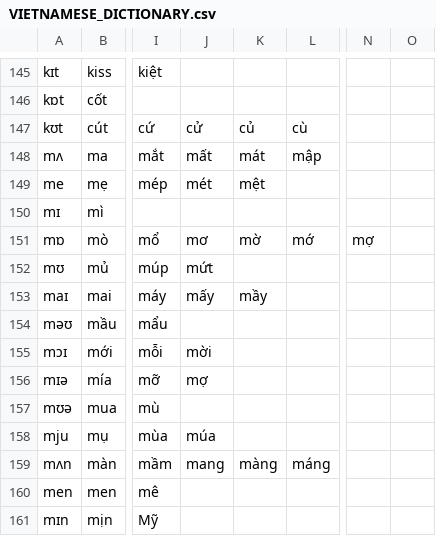
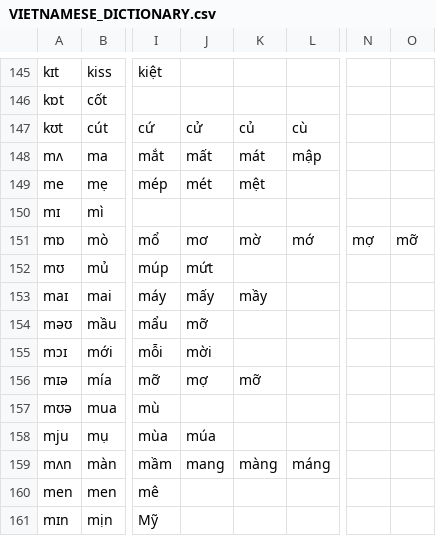
Before and after one commit to tomuhedspi/hackBKserver, a CSV file: resources/csv/VIETNAMESE_DICTIONARY.csv, drawn as a sheet; only a part is shown, gaps mark what is left out; the diff names each change by its address in the sheet, - before the commit and + after, or states it on an @@ line.

```diff
--- a/resources/csv/VIETNAMESE_DICTIONARY.csv
+++ b/resources/csv/VIETNAMESE_DICTIONARY.csv
-O151: (empty)
+O151: mỡ
-J154: (empty)
+J154: mỡ
-K156: (empty)
+K156: mỡ
```
Also changed, not shown: resources/csv/FINAL_CONSONANT.csv.
